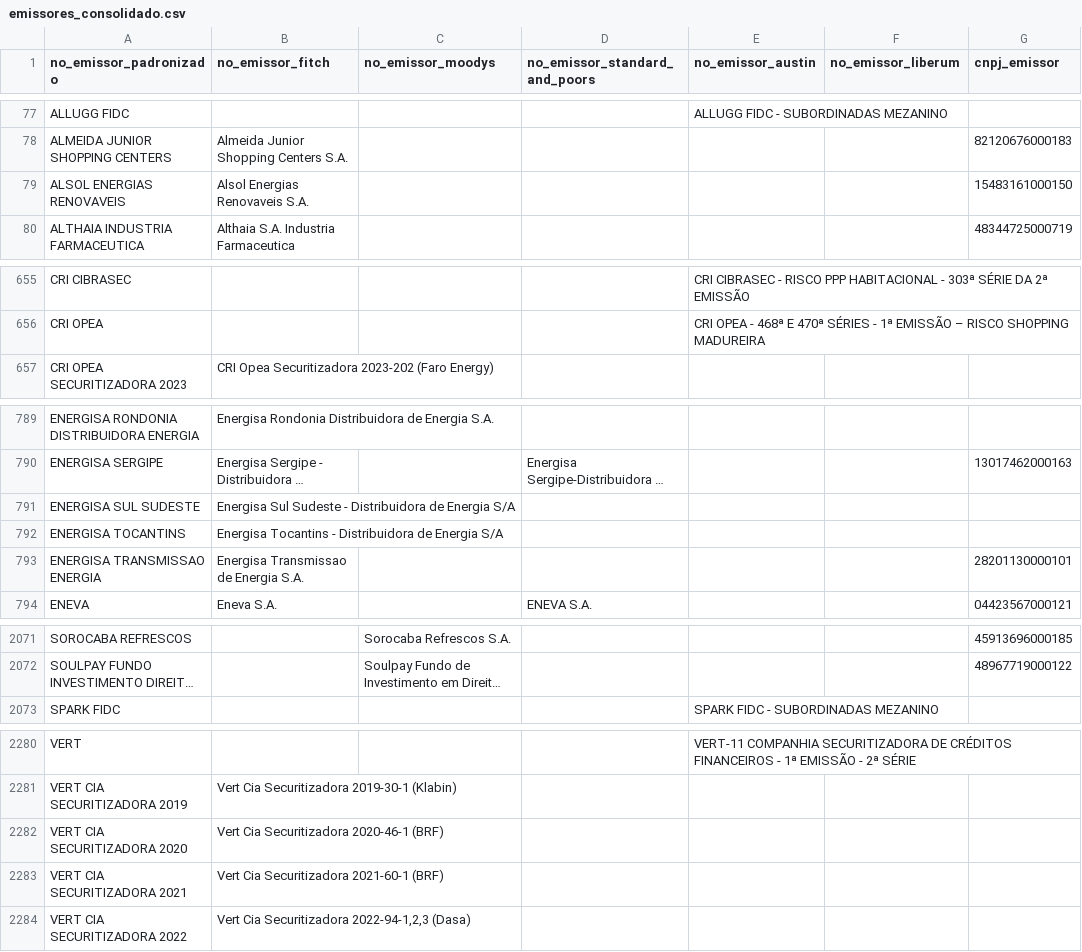
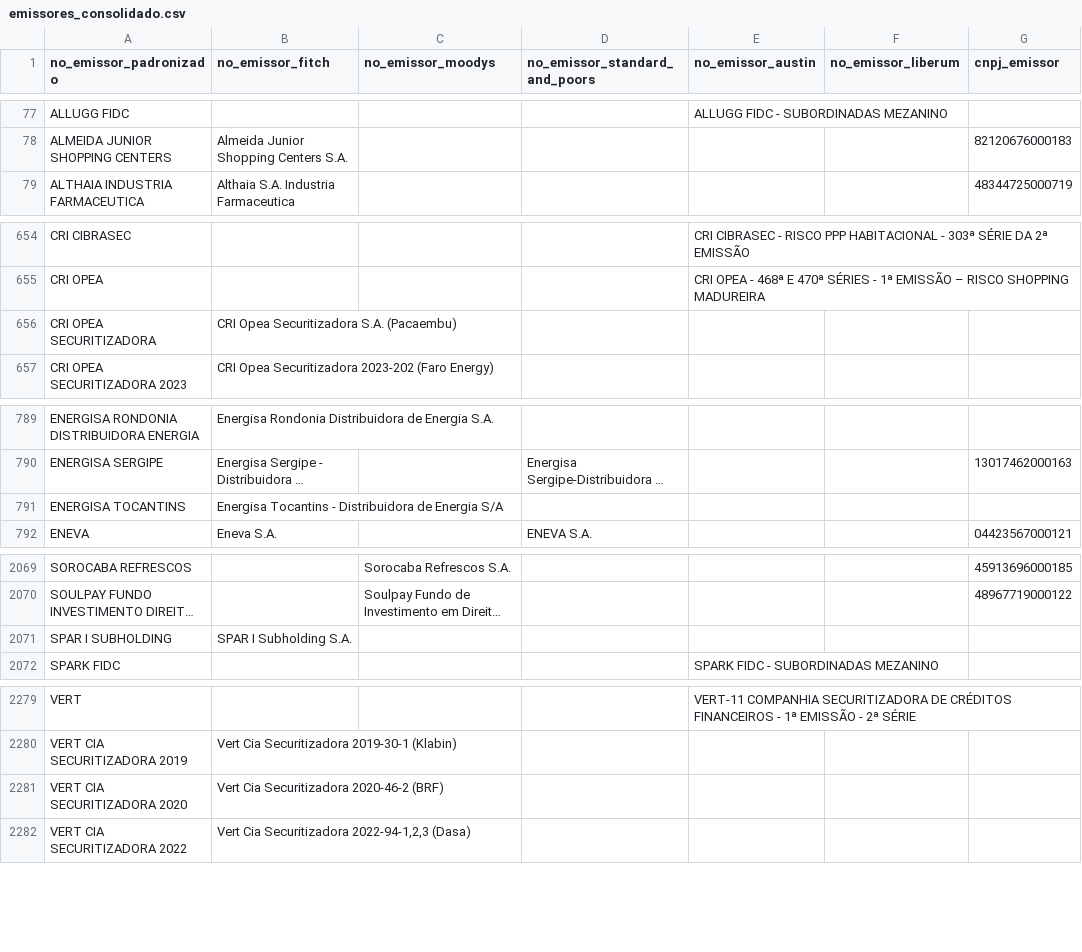
Before and after one commit to PulseDataLabs/PulseRatingsBrasil, a CSV file: data/emissores_consolidado.csv, drawn as a sheet; only a part is shown, gaps mark what is left out; long unchanged cells end in …; removed rows and columns are numbered as before the commit, all else as after; the diff covers the shown part only; the diff names each change by its address in the sheet, - before the commit and + after, or states it on an @@ line.

```diff
--- a/data/emissores_consolidado.csv
+++ b/data/emissores_consolidado.csv
-row 79: ALSOL ENERGIAS RENOVAVEIS | Alsol Energias Renovaveis S.A. |  |  |  |  | 15483161000150
+row 656: CRI OPEA SECURITIZADORA | CRI Opea Securitizadora S.A. (Pacaembu)
-row 791: ENERGISA SUL SUDESTE | Energisa Sul Sudeste - Distribuidora de Energia S/A
-row 793: ENERGISA TRANSMISSAO ENERGIA | Energisa Transmissao de Energia S.A. |  |  |  |  | 28201130000101
+row 2071: SPAR I SUBHOLDING | SPAR I Subholding S.A.
-B2281 (no_emissor_fitch): Vert Cia Securitizadora 2020-46-1 (BRF)
+B2281 (no_emissor_fitch): Vert Cia Securitizadora 2020-46-2 (BRF)
-row 2283: VERT CIA SECURITIZADORA 2021 | Vert Cia Securitizadora 2021-60-1 (BRF)
```
Also changed, not shown: 2 edited cells elsewhere in this file, data/austin_emissores.csv, data/austin_ratings.csv, 20 other files.
